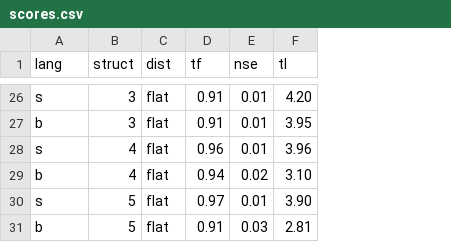
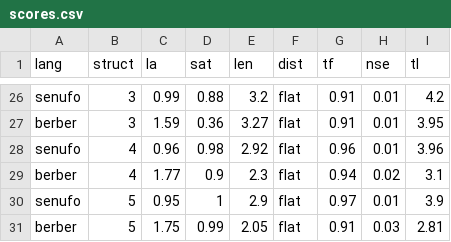
Before and after one commit to boerschi/artlangseg, a CSV file: writeup/plots/scores.csv, drawn as a sheet; only a part is shown, gaps mark what is left out; addresses are those after the commit; the diff covers the shown part only; the diff names each change by its address in the sheet, - before the commit and + after, or states it on an @@ line.

Commit message:
Changed scores.csv file. Added word length, saturation, and lexical ambiguity scores. Changed "s" and "b" to "senufo" and "berber".

```diff
--- a/writeup/plots/scores.csv
+++ b/writeup/plots/scores.csv
+column C (la), rows 26-31: 0.99 | 1.59 | 0.96 | 1.77 | 0.95 | 1.75
+column D (sat), rows 26-31: 0.88 | 0.36 | 0.98 | 0.9 | 1 | 0.99
+column E (len), rows 26-31: 3.2 | 3.27 | 2.92 | 2.3 | 2.9 | 2.05
-A26 (lang): s
+A26 (lang): senufo
-I26 (tl): 4.20
+I26 (tl): 4.2
-A27 (lang): b
+A27 (lang): berber
-A28 (lang): s
+A28 (lang): senufo
-A29 (lang): b
+A29 (lang): berber
-I29 (tl): 3.10
+I29 (tl): 3.1
-A30 (lang): s
+A30 (lang): senufo
-I30 (tl): 3.90
+I30 (tl): 3.9
-A31 (lang): b
+A31 (lang): berber
```
Also changed, not shown: 38 edited cells elsewhere in this file.
